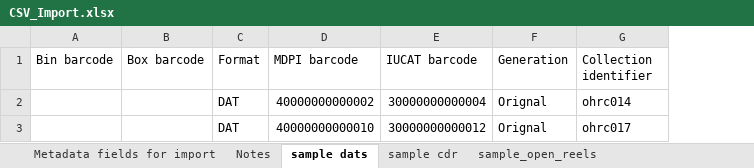
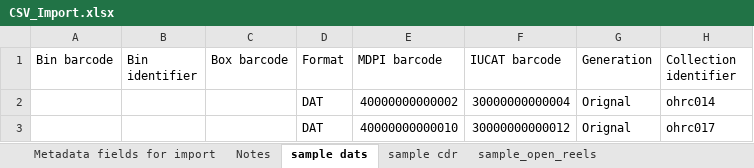
Before and after one commit to IUBLibTech/physical_object_database, an Excel workbook: public/CSV_Import.xlsx, sheet sample dats, drawn as a sheet; only a part is shown; values as stored, in another font and other column widths than the file's, no borders; the diff names each change by its address in the sheet, - before the commit and + after, or states it on an @@ line.

Commit message:
Updated spreadsheet import with Bin identifier field

```diff
--- a/public/CSV_Import.xlsx (sheet sample dats)
+++ b/public/CSV_Import.xlsx (sheet sample dats)
+column B (Bin identifier), empty
```
Also changed, not shown: sheet sample cdr, sheet sample_open_reels, sheet Metadata fields for import, sheet Notes, 1 other file.
